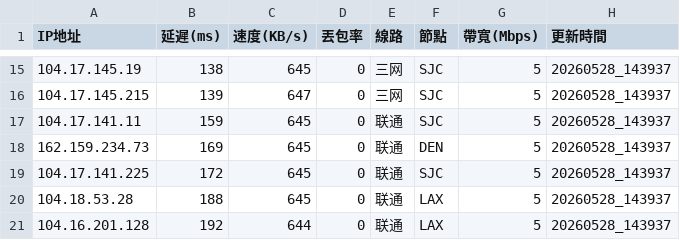
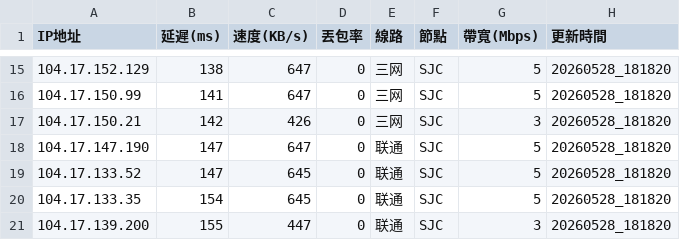
Before and after one commit to ssroom/ydltdx, a CSV file: data/current.csv, drawn as a sheet; only a part is shown, gaps mark what is left out; the diff covers the shown part only.

```diff
--- a/data/current.csv
+++ b/data/current.csv
@@ -15,7 +15,7 @@
-104.17.145.19,138,645,0,三网,SJC,5,20260528_143937
-104.17.145.215,139,647,0,三网,SJC,5,20260528_143937
-104.17.141.11,159,645,0,联通,SJC,5,20260528_143937
-162.159.234.73,169,645,0,联通,DEN,5,20260528_143937
-104.17.141.225,172,645,0,联通,SJC,5,20260528_143937
-104.18.53.28,188,645,0,联通,LAX,5,20260528_143937
-104.16.201.128,192,644,0,联通,LAX,5,20260528_143937
+104.17.152.129,138,647,0,三网,SJC,5,20260528_181820
+104.17.150.99,141,647,0,三网,SJC,5,20260528_181820
+104.17.150.21,142,426,0,三网,SJC,3,20260528_181820
+104.17.147.190,147,647,0,联通,SJC,5,20260528_181820
+104.17.133.52,147,645,0,联通,SJC,5,20260528_181820
+104.17.133.35,154,645,0,联通,SJC,5,20260528_181820
+104.17.139.200,155,447,0,联通,SJC,3,20260528_181820
```
Also changed, not shown: 6 added rows, 6 removed rows and 20 edited cells elsewhere in this file, data/latest.csv, 5 other files.
